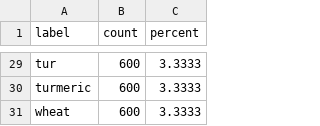
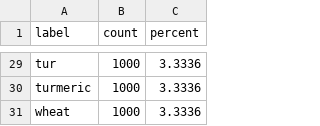
Before and after one commit to aaryapatil7038/Harvestify, a CSV file: models/crop_class_distribution.csv, drawn as a sheet; only a part is shown, gaps mark what is left out; the diff covers the shown part only; the diff names each change by its address in the sheet, - before the commit and + after, or states it on an @@ line.

```diff
--- a/models/crop_class_distribution.csv
+++ b/models/crop_class_distribution.csv
-B29:B31 (count): 600
+B29:B31 (count): 1000
-C29:C31 (percent): 3.3333
+C29:C31 (percent): 3.3336
```
Also changed, not shown: 54 edited cells elsewhere in this file, models/crop_confusion_matrix.csv, 25 other files.
